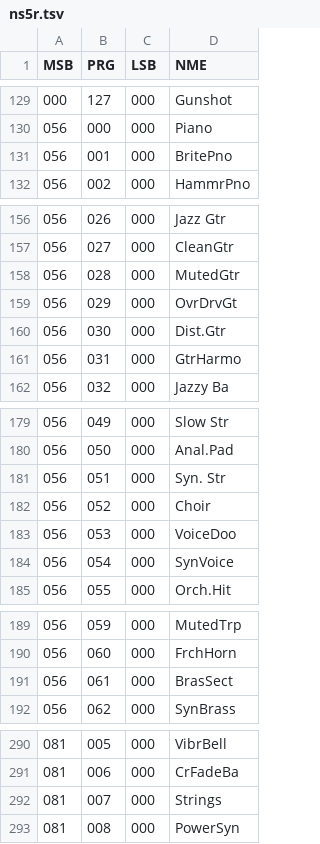
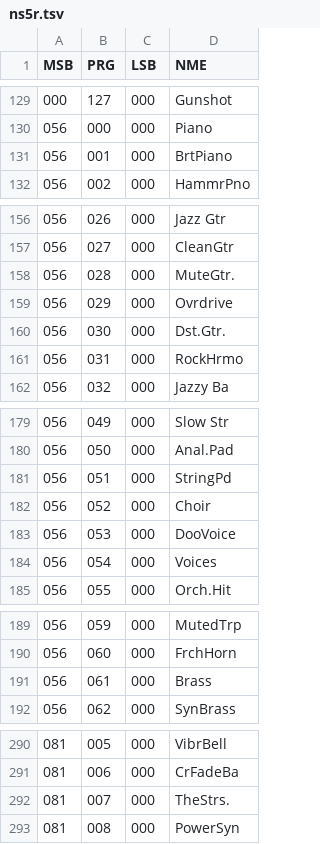
Before and after one commit to ltgcgo/octavia, a TSV file: data/bank/ns5r.tsv, drawn as a sheet; only a part is shown, gaps mark what is left out; the diff covers the shown part only.

```diff
--- a/data/bank/ns5r.tsv
+++ b/data/bank/ns5r.tsv
@@ -130,3 +130,3 @@ MSB	PRG	LSB	NME
 056	000	000	Piano
-056	001	000	BritePno
+056	001	000	BrtPiano
 056	002	000	HammrPno
@@ -157,6 +157,6 @@ MSB	PRG	LSB	NME
 056	027	000	CleanGtr
-056	028	000	MutedGtr
-056	029	000	OvrDrvGt
-056	030	000	Dist.Gtr
-056	031	000	GtrHarmo
+056	028	000	MuteGtr.
+056	029	000	Ovrdrive
+056	030	000	Dst.Gtr.
+056	031	000	RockHrmo
 056	032	000	Jazzy Ba
@@ -180,6 +180,6 @@ MSB	PRG	LSB	NME
 056	050	000	Anal.Pad
-056	051	000	Syn. Str
+056	051	000	StringPd
 056	052	000	Choir
-056	053	000	VoiceDoo
-056	054	000	SynVoice
+056	053	000	DooVoice
+056	054	000	Voices
 056	055	000	Orch.Hit
@@ -190,3 +190,3 @@ MSB	PRG	LSB	NME
 056	060	000	FrchHorn
-056	061	000	BrasSect
+056	061	000	Brass
 056	062	000	SynBrass
@@ -291,3 +291,3 @@ MSB	PRG	LSB	NME
 081	006	000	CrFadeBa
-081	007	000	Strings
+081	007	000	TheStrs.
 081	008	000	PowerSyn
```
Also changed, not shown: 12 edited cells elsewhere in this file, 14 other files.
